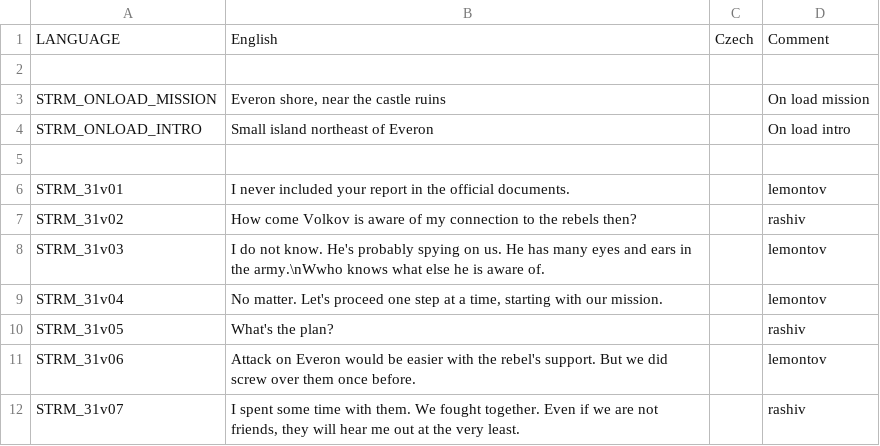
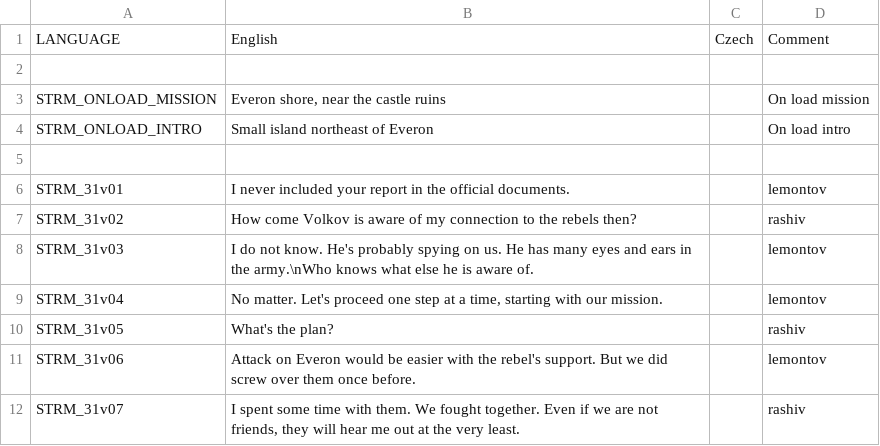
Before and after one commit to Kossyr/dawn, a CSV file: Missions/31Envoy.Eden/stringtable.csv, drawn as a sheet; only a part is shown.

```diff
--- a/Missions/31Envoy.Eden/stringtable.csv
+++ b/Missions/31Envoy.Eden/stringtable.csv
@@ -7,3 +7,3 @@ STRM_31v01,"I never included your report in the official documents.","",lemontov
 STRM_31v02,"How come Volkov is aware of my connection to the rebels then?","",rashiv
-STRM_31v03,"I do not know. He's probably spying on us. He has many eyes and ears in the army.\nWwho knows what else he is aware of.","",lemontov
+STRM_31v03,"I do not know. He's probably spying on us. He has many eyes and ears in the army.\nWho knows what else he is aware of.","",lemontov
 STRM_31v04,"No matter. Let's proceed one step at a time, starting with our mission.","",lemontov
```
Also changed, not shown: Missions/32WinterChill.Eden/stringtable.csv, 33 other files.
